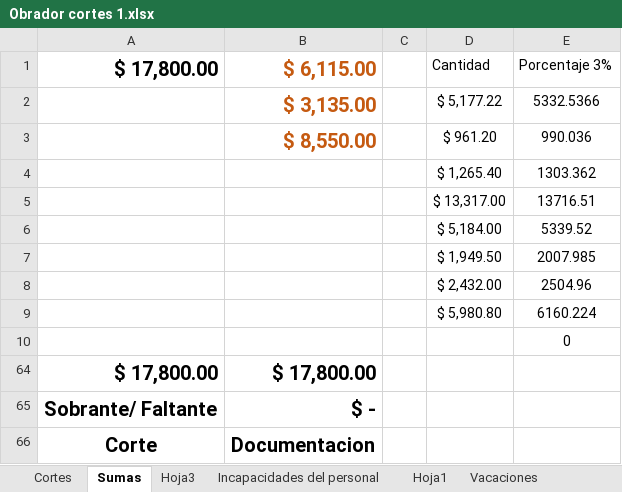
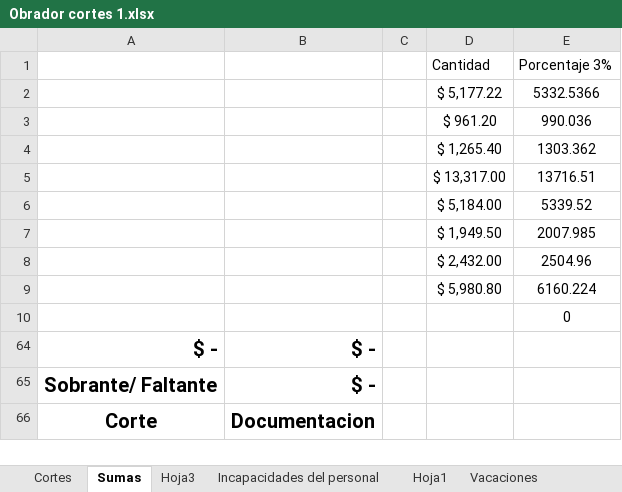
Before and after one commit to Hydra9999414/Cortes, an Excel workbook: Obrador cortes 1.xlsx, sheet Sumas, drawn as a sheet; values as stored, in another font and other column widths than the file's, no borders; removed rows and columns are numbered as before the commit, all else as after; the diff names each change by its address in the sheet, - before the commit and + after, or states it on an @@ line.

```diff
--- a/Obrador cortes 1.xlsx (sheet Sumas)
+++ b/Obrador cortes 1.xlsx (sheet Sumas)
-A1: $ 17,800.00
+A1: (empty)
-B1: $ 6,115.00
+B1: (empty)
-B2: $ 3,135.00
+B2: (empty)
-B3: $ 8,550.00
+B3: (empty)
-row 64: $ 17,800.00 | $ 17,800.00
+row 64: $ - | $ -
```
Also changed, not shown: 11 Sur/11 Sur copia.xlsx.
